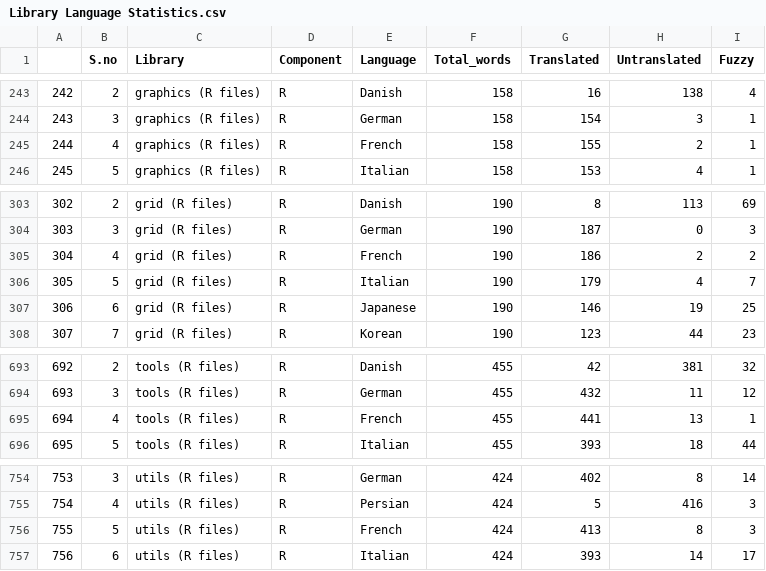
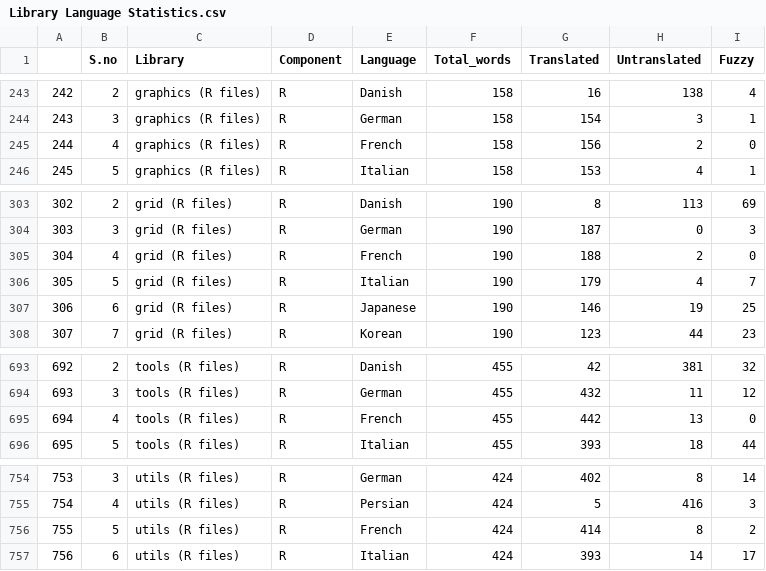
Before and after one commit to r-devel/translations-dashboard, a CSV file: weblate/Library Language Statistics/Library Language Statistics.csv, drawn as a sheet; only a part is shown, gaps mark what is left out; the diff covers the shown part only.

```diff
--- a/weblate/Library Language Statistics/Library Language Statistics.csv
+++ b/weblate/Library Language Statistics/Library Language Statistics.csv
@@ -244,3 +244,3 @@
 "243",3,"graphics (R files)","R","German",158,154,3,1
-"244",4,"graphics (R files)","R","French",158,155,2,1
+"244",4,"graphics (R files)","R","French",158,156,2,0
 "245",5,"graphics (R files)","R","Italian",158,153,4,1
@@ -304,3 +304,3 @@
 "303",3,"grid (R files)","R","German",190,187,0,3
-"304",4,"grid (R files)","R","French",190,186,2,2
+"304",4,"grid (R files)","R","French",190,188,2,0
 "305",5,"grid (R files)","R","Italian",190,179,4,7
@@ -694,3 +694,3 @@
 "693",3,"tools (R files)","R","German",455,432,11,12
-"694",4,"tools (R files)","R","French",455,441,13,1
+"694",4,"tools (R files)","R","French",455,442,13,0
 "695",5,"tools (R files)","R","Italian",455,393,18,44
@@ -755,3 +755,3 @@
 "754",4,"utils (R files)","R","Persian",424,5,416,3
-"755",5,"utils (R files)","R","French",424,413,8,3
+"755",5,"utils (R files)","R","French",424,414,8,2
 "756",6,"utils (R files)","R","Italian",424,393,14,17
```
Also changed, not shown: 11 edited cells elsewhere in this file.
